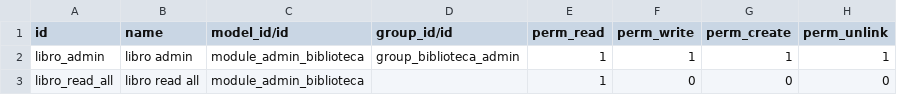
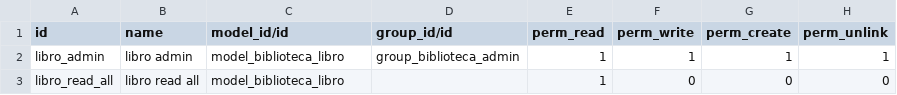
Before and after one commit to pavel-molina/online-technical_training, a CSV file: admin_biblioteca/security/ir.model.access.csv, drawn as a sheet.

Commit message:
[ADD] Security

```diff
--- a/admin_biblioteca/security/ir.model.access.csv
+++ b/admin_biblioteca/security/ir.model.access.csv
@@ -1,3 +1,3 @@
 id,name,model_id/id,group_id/id,perm_read,perm_write,perm_create,perm_unlink
-libro_admin,libro admin,module_admin_biblioteca,group_biblioteca_admin,1,1,1,1
-libro_read_all,libro read all,module_admin_biblioteca,,1,0,0,0
+libro_admin,libro admin,model_biblioteca_libro,group_biblioteca_admin,1,1,1,1
+libro_read_all,libro read all,model_biblioteca_libro,,1,0,0,0
```
